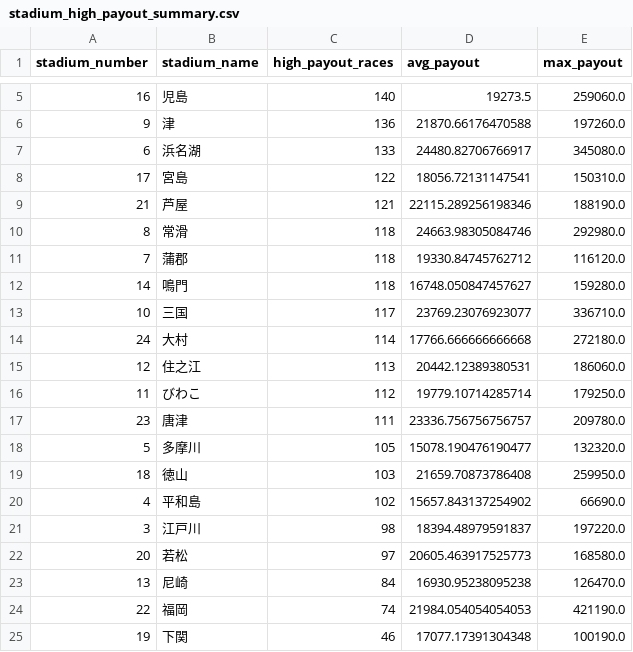
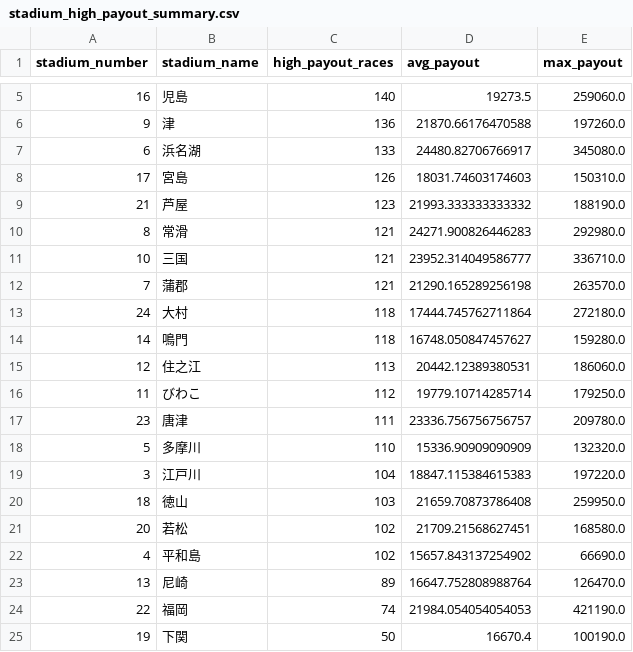
Before and after one commit to Patrickimamura/boatrace-analysis, a CSV file: output/stadium_high_payout_summary.csv, drawn as a sheet; only a part is shown, gaps mark what is left out.

```diff
--- a/output/stadium_high_payout_summary.csv
+++ b/output/stadium_high_payout_summary.csv
@@ -7,9 +7,9 @@
 6,浜名湖,133,24480.82706766917,345080.0
-17,宮島,122,18056.72131147541,150310.0
-21,芦屋,121,22115.289256198346,188190.0
-8,常滑,118,24663.98305084746,292980.0
-7,蒲郡,118,19330.84745762712,116120.0
+17,宮島,126,18031.74603174603,150310.0
+21,芦屋,123,21993.333333333332,188190.0
+8,常滑,121,24271.900826446283,292980.0
+10,三国,121,23952.314049586777,336710.0
+7,蒲郡,121,21290.165289256198,263570.0
+24,大村,118,17444.745762711864,272180.0
 14,鳴門,118,16748.050847457627,159280.0
-10,三国,117,23769.23076923077,336710.0
-24,大村,114,17766.666666666668,272180.0
 12,住之江,113,20442.12389380531,186060.0
@@ -17,9 +17,9 @@
 23,唐津,111,23336.756756756757,209780.0
-5,多摩川,105,15078.190476190477,132320.0
+5,多摩川,110,15336.90909090909,132320.0
+3,江戸川,104,18847.115384615383,197220.0
 18,徳山,103,21659.70873786408,259950.0
+20,若松,102,21709.21568627451,168580.0
 4,平和島,102,15657.843137254902,66690.0
-3,江戸川,98,18394.48979591837,197220.0
-20,若松,97,20605.463917525773,168580.0
-13,尼崎,84,16930.95238095238,126470.0
+13,尼崎,89,16647.752808988764,126470.0
 22,福岡,74,21984.054054054053,421190.0
-19,下関,46,17077.17391304348,100190.0
+19,下関,50,16670.4,100190.0
```
Also changed, not shown: output/pattern_by_boat_order.csv, output/pattern_by_course_order.csv, 8 other files.
